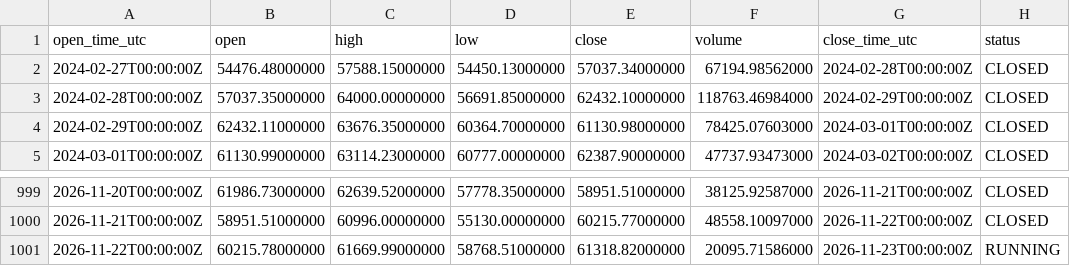
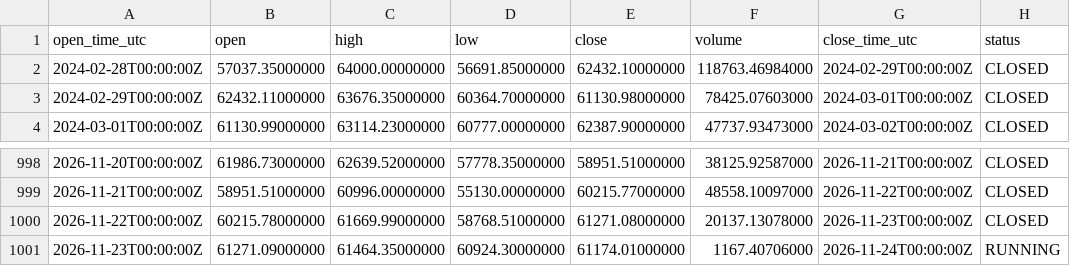
Before and after one commit to imthequin2811-gif/radar-pisau-jatuh, a CSV file: data/binance/BTCUSDT_1D_source.csv, drawn as a sheet; only a part is shown, gaps mark what is left out.

```diff
--- a/data/binance/BTCUSDT_1D_source.csv
+++ b/data/binance/BTCUSDT_1D_source.csv
@@ -1,3 +1,2 @@
 open_time_utc,open,high,low,close,volume,close_time_utc,status
-2024-02-27T00:00:00Z,54476.48000000,57588.15000000,54450.13000000,57037.34000000,67194.98562000,2024-02-28T00:00:00Z,CLOSED
 2024-02-28T00:00:00Z,57037.35000000,64000.00000000,56691.85000000,62432.10000000,118763.46984000,2024-02-29T00:00:00Z,CLOSED
@@ -1000,2 +999,3 @@ open_time_utc,open,high,low,close,volume,close_time_utc,status
 2026-11-21T00:00:00Z,58951.51000000,60996.00000000,55130.00000000,60215.77000000,48558.10097000,2026-11-22T00:00:00Z,CLOSED
-2026-11-22T00:00:00Z,60215.78000000,61669.99000000,58768.51000000,61318.82000000,20095.71586000,2026-11-23T00:00:00Z,RUNNING
+2026-11-22T00:00:00Z,60215.78000000,61669.99000000,58768.51000000,61271.08000000,20137.13078000,2026-11-23T00:00:00Z,CLOSED
+2026-11-23T00:00:00Z,61271.09000000,61464.35000000,60924.30000000,61174.01000000,1167.40706000,2026-11-24T00:00:00Z,RUNNING
```
Also changed, not shown: data/binance/BNBUSDT_1D_source.csv, data/binance/ETHUSDT_1D_source.csv, 18 other files.
